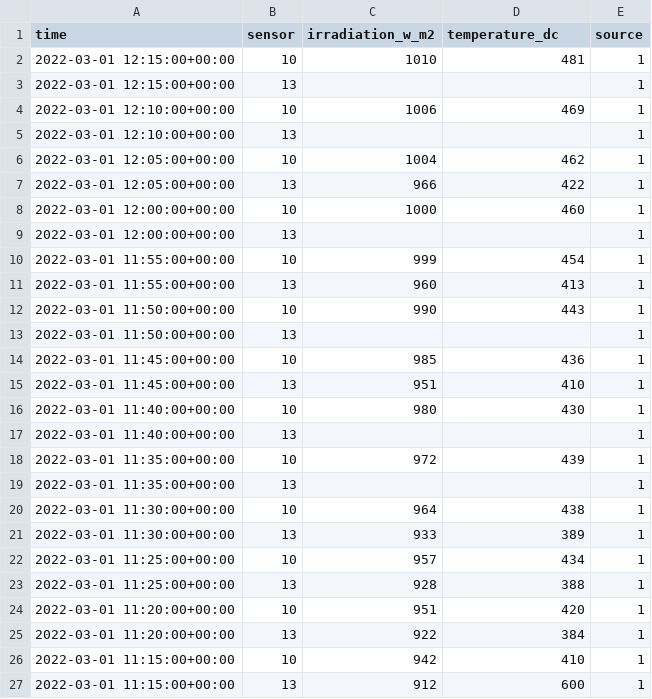
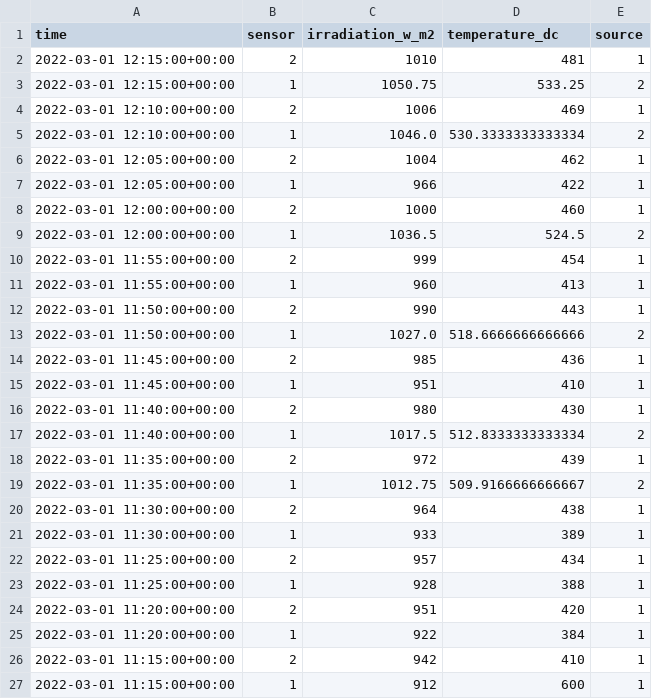
Before and after one commit to Som-Energia/plantmonitor, a CSV file: test_data/clean_sensorirradiation_registry__base.csv, drawn as a sheet; only a part is shown; the diff covers the shown part only.

```diff
--- a/test_data/clean_sensorirradiation_registry__base.csv
+++ b/test_data/clean_sensorirradiation_registry__base.csv
@@ -1,27 +1,27 @@
 time;sensor;irradiation_w_m2;temperature_dc;source
-2022-03-01 12:15:00+00:00;10;1010;481;1
-2022-03-01 12:15:00+00:00;13;;;1
-2022-03-01 12:10:00+00:00;10;1006;469;1
-2022-03-01 12:10:00+00:00;13;;;1
-2022-03-01 12:05:00+00:00;10;1004;462;1
-2022-03-01 12:05:00+00:00;13;966;422;1
-2022-03-01 12:00:00+00:00;10;1000;460;1
-2022-03-01 12:00:00+00:00;13;;;1
-2022-03-01 11:55:00+00:00;10;999;454;1
-2022-03-01 11:55:00+00:00;13;960;413;1
-2022-03-01 11:50:00+00:00;10;990;443;1
-2022-03-01 11:50:00+00:00;13;;;1
-2022-03-01 11:45:00+00:00;10;985;436;1
-2022-03-01 11:45:00+00:00;13;951;410;1
-2022-03-01 11:40:00+00:00;10;980;430;1
-2022-03-01 11:40:00+00:00;13;;;1
-2022-03-01 11:35:00+00:00;10;972;439;1
-2022-03-01 11:35:00+00:00;13;;;1
-2022-03-01 11:30:00+00:00;10;964;438;1
-2022-03-01 11:30:00+00:00;13;933;389;1
-2022-03-01 11:25:00+00:00;10;957;434;1
-2022-03-01 11:25:00+00:00;13;928;388;1
-2022-03-01 11:20:00+00:00;10;951;420;1
-2022-03-01 11:20:00+00:00;13;922;384;1
-2022-03-01 11:15:00+00:00;10;942;410;1
-2022-03-01 11:15:00+00:00;13;912;600;1
+2022-03-01 12:15:00+00:00;2;1010;481;1
+2022-03-01 12:15:00+00:00;1;1050.75;533.25;2
+2022-03-01 12:10:00+00:00;2;1006;469;1
+2022-03-01 12:10:00+00:00;1;1046.0;530.3333333333334;2
+2022-03-01 12:05:00+00:00;2;1004;462;1
+2022-03-01 12:05:00+00:00;1;966;422;1
+2022-03-01 12:00:00+00:00;2;1000;460;1
+2022-03-01 12:00:00+00:00;1;1036.5;524.5;2
+2022-03-01 11:55:00+00:00;2;999;454;1
+2022-03-01 11:55:00+00:00;1;960;413;1
+2022-03-01 11:50:00+00:00;2;990;443;1
+2022-03-01 11:50:00+00:00;1;1027.0;518.6666666666666;2
+2022-03-01 11:45:00+00:00;2;985;436;1
+2022-03-01 11:45:00+00:00;1;951;410;1
+2022-03-01 11:40:00+00:00;2;980;430;1
+2022-03-01 11:40:00+00:00;1;1017.5;512.8333333333334;2
+2022-03-01 11:35:00+00:00;2;972;439;1
+2022-03-01 11:35:00+00:00;1;1012.75;509.9166666666667;2
+2022-03-01 11:30:00+00:00;2;964;438;1
+2022-03-01 11:30:00+00:00;1;933;389;1
+2022-03-01 11:25:00+00:00;2;957;434;1
+2022-03-01 11:25:00+00:00;1;928;388;1
+2022-03-01 11:20:00+00:00;2;951;420;1
+2022-03-01 11:20:00+00:00;1;922;384;1
+2022-03-01 11:15:00+00:00;2;942;410;1
+2022-03-01 11:15:00+00:00;1;912;600;1
```
Also changed, not shown: 7 edited cells elsewhere in this file, test_data/sensorirradiationregistry_factory_case1.csv, test_data/update_bucketed_sensorirradiation_registry__base.csv, 5 other files.
